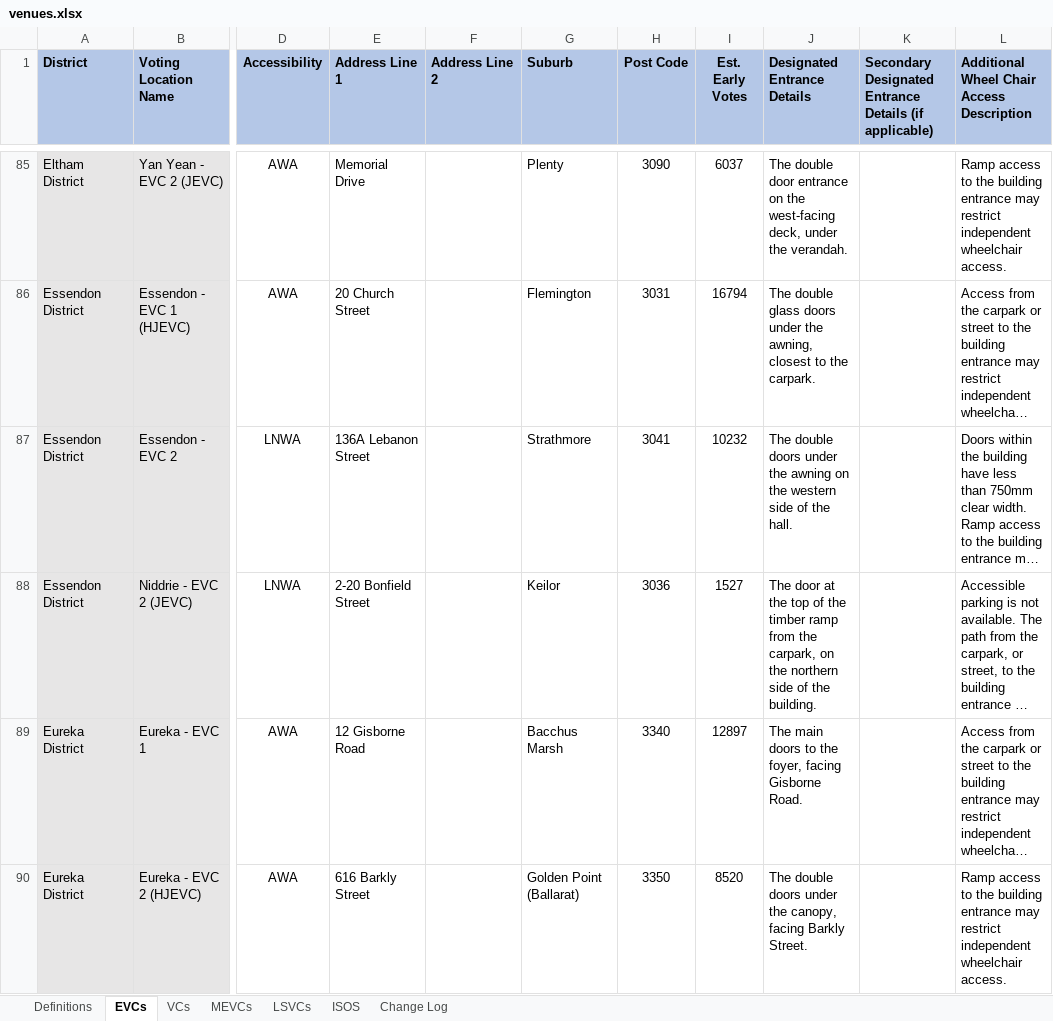
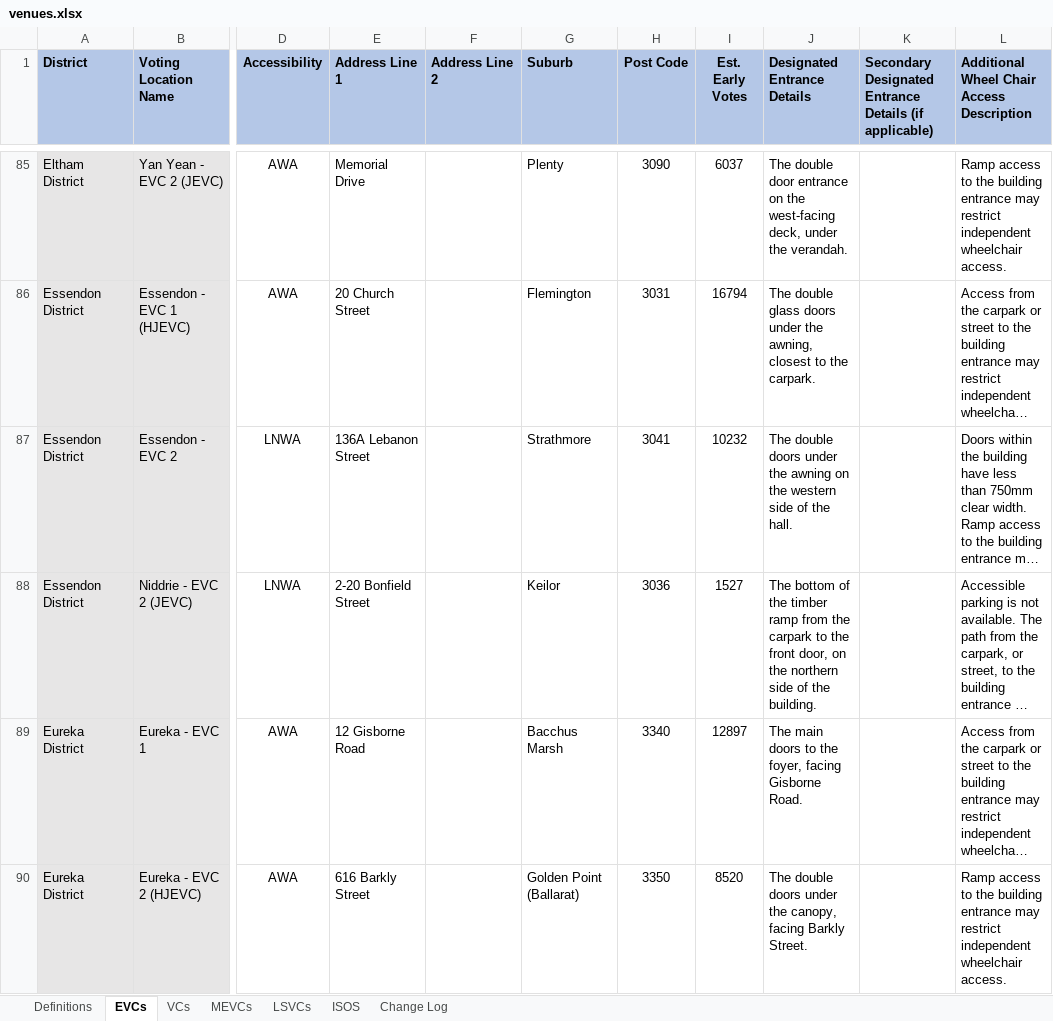
Before and after one commit to noumanmkhan/layers.city, an Excel workbook: cities/melbourne/raw/voting/venues.xlsx, sheet EVCs, drawn as a sheet; only a part is shown, gaps mark what is left out; long unchanged cells end in …; values as stored, in another font and other column widths than the file's, no borders; the diff covers the shown part only; the diff names each change by its address in the sheet, - before the commit and + after, or states it on an @@ line.

```diff
--- a/cities/melbourne/raw/voting/venues.xlsx (sheet EVCs)
+++ b/cities/melbourne/raw/voting/venues.xlsx (sheet EVCs)
-J88 (Designated Entrance Details): The door at the top of the timber ramp from the carpark, on the…
+J88 (Designated Entrance Details): The bottom of the timber ramp from the carpark to the front door, on the…
```
Also changed, not shown: 3 edited cells elsewhere in this sheet, sheet Change Log, sheet ISOS, sheet VCs, sheet MEVCs, sheet Definitions, 4 other files.
